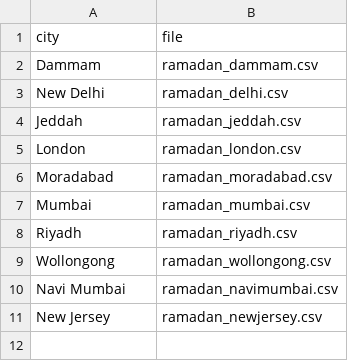
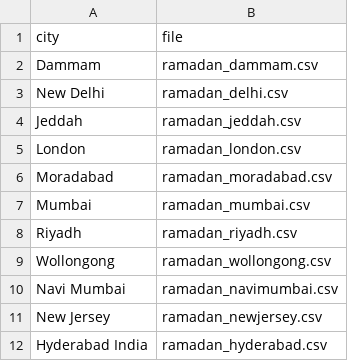
Before and after one commit to akram640/ramadan-timetable, a CSV file: data/citys.csv, drawn as a sheet; the diff names each change by its address in the sheet, - before the commit and + after, or states it on an @@ line.

Commit message:
added hyderabad

```diff
--- a/data/citys.csv
+++ b/data/citys.csv
+row 12: Hyderabad India | ramadan_hyderabad.csv
```
Also changed, not shown: 1 other file.
